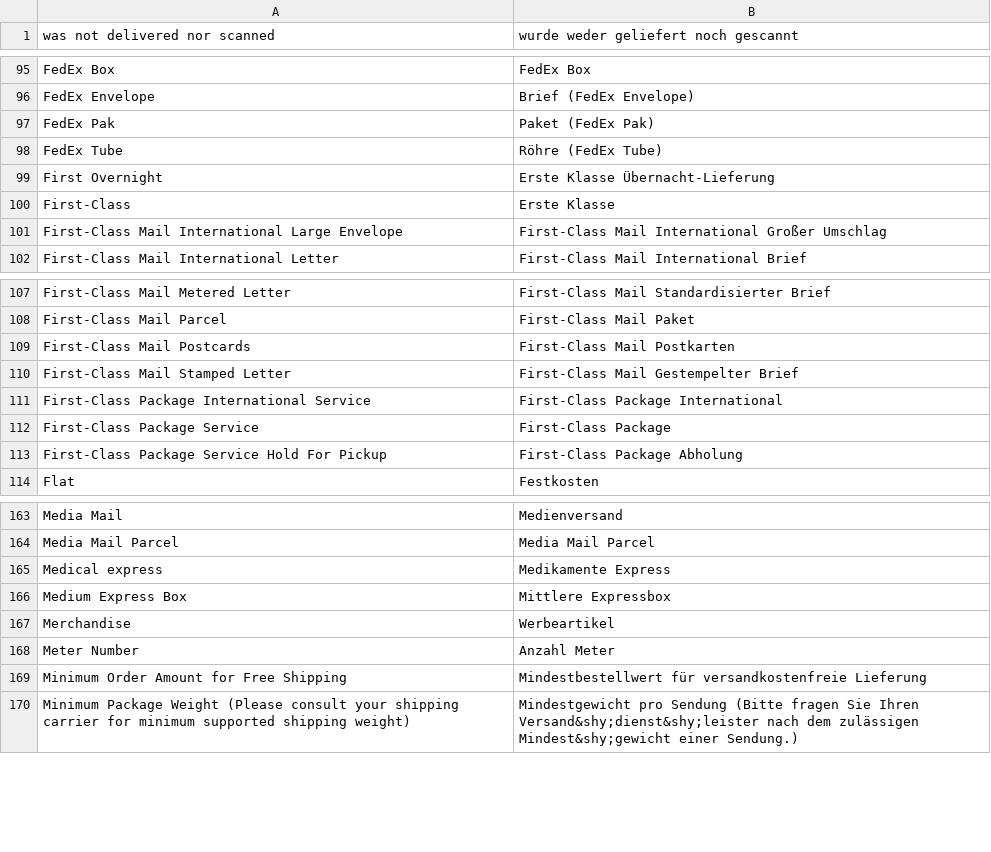
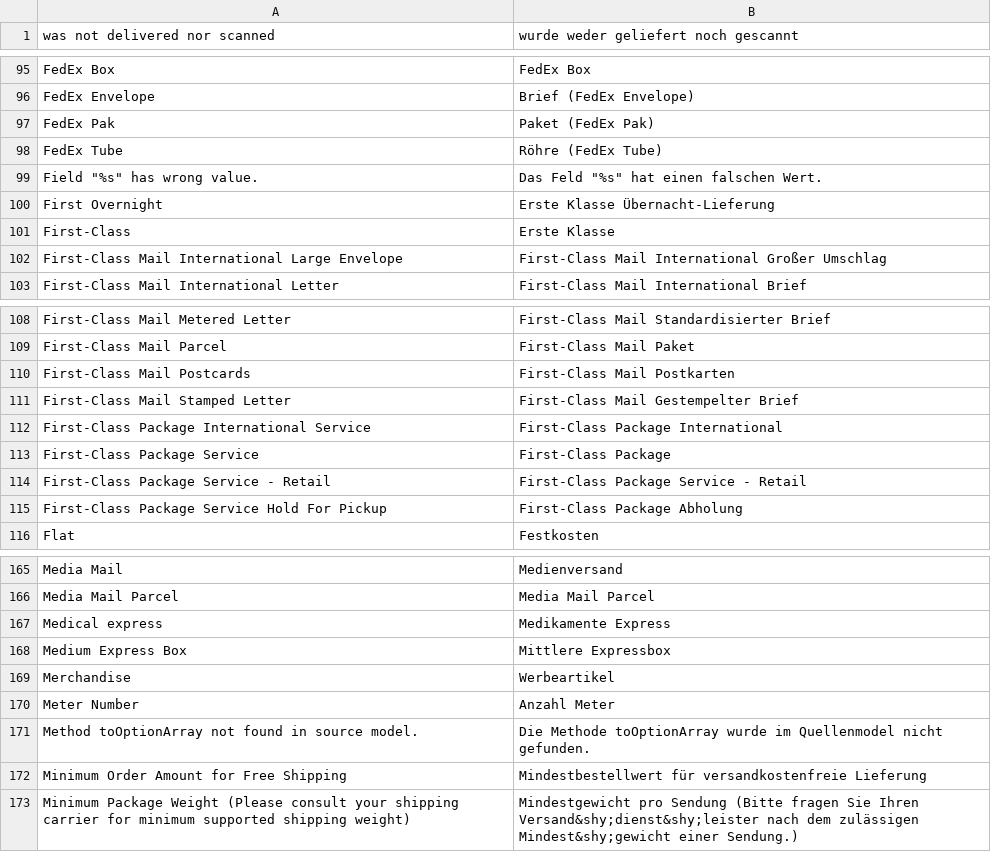
Before and after one commit to MaWoScha/German_LocalePack_de_DE, a CSV file: app/locale/de_DE/Mage_Usa.csv, drawn as a sheet; only a part is shown, gaps mark what is left out.

```diff
--- a/app/locale/de_DE/Mage_Usa.csv
+++ b/app/locale/de_DE/Mage_Usa.csv
@@ -98,2 +98,3 @@
 "FedEx Tube","Röhre (FedEx Tube)"
+"Field ""%s"" has wrong value.","Das Feld ""%s"" hat einen falschen Wert."
 "First Overnight","Erste Klasse Übernacht-Lieferung"
@@ -112,2 +113,3 @@
 "First-Class Package Service","First-Class Package"
+"First-Class Package Service - Retail","First-Class Package Service - Retail"
 "First-Class Package Service Hold For Pickup","First-Class Package Abholung"
@@ -168,2 +170,3 @@
 "Meter Number","Anzahl Meter"
+"Method toOptionArray not found in source model.","Die Methode toOptionArray wurde im Quellenmodel nicht gefunden."
 "Minimum Order Amount for Free Shipping","Mindestbestellwert für versandkostenfreie Lieferung"
```
Also changed, not shown: app/locale/de_DE/Mage_Adminhtml.csv, app/locale/de_DE/Mage_Catalog.csv, 24 other files.
